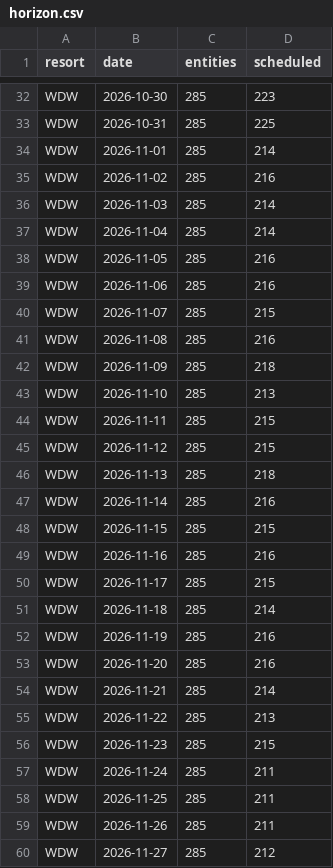
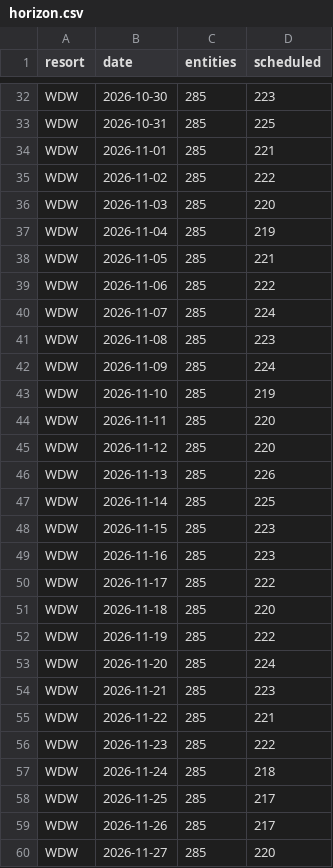
Before and after one commit to scoopdisney/closure-watch, a CSV file: data/horizon.csv, drawn as a sheet; only a part is shown, gaps mark what is left out; the diff covers the shown part only.

```diff
--- a/data/horizon.csv
+++ b/data/horizon.csv
@@ -33,28 +33,28 @@ WDW,2026-10-30,285,223
 WDW,2026-10-31,285,225
-WDW,2026-11-01,285,214
-WDW,2026-11-02,285,216
-WDW,2026-11-03,285,214
-WDW,2026-11-04,285,214
-WDW,2026-11-05,285,216
-WDW,2026-11-06,285,216
-WDW,2026-11-07,285,215
-WDW,2026-11-08,285,216
-WDW,2026-11-09,285,218
-WDW,2026-11-10,285,213
-WDW,2026-11-11,285,215
-WDW,2026-11-12,285,215
-WDW,2026-11-13,285,218
-WDW,2026-11-14,285,216
-WDW,2026-11-15,285,215
-WDW,2026-11-16,285,216
-WDW,2026-11-17,285,215
-WDW,2026-11-18,285,214
-WDW,2026-11-19,285,216
-WDW,2026-11-20,285,216
-WDW,2026-11-21,285,214
-WDW,2026-11-22,285,213
-WDW,2026-11-23,285,215
-WDW,2026-11-24,285,211
-WDW,2026-11-25,285,211
-WDW,2026-11-26,285,211
-WDW,2026-11-27,285,212
+WDW,2026-11-01,285,221
+WDW,2026-11-02,285,222
+WDW,2026-11-03,285,220
+WDW,2026-11-04,285,219
+WDW,2026-11-05,285,221
+WDW,2026-11-06,285,222
+WDW,2026-11-07,285,224
+WDW,2026-11-08,285,223
+WDW,2026-11-09,285,224
+WDW,2026-11-10,285,219
+WDW,2026-11-11,285,220
+WDW,2026-11-12,285,220
+WDW,2026-11-13,285,226
+WDW,2026-11-14,285,225
+WDW,2026-11-15,285,223
+WDW,2026-11-16,285,223
+WDW,2026-11-17,285,222
+WDW,2026-11-18,285,220
+WDW,2026-11-19,285,222
+WDW,2026-11-20,285,224
+WDW,2026-11-21,285,223
+WDW,2026-11-22,285,221
+WDW,2026-11-23,285,222
+WDW,2026-11-24,285,218
+WDW,2026-11-25,285,217
+WDW,2026-11-26,285,217
+WDW,2026-11-27,285,220
```
Also changed, not shown: 1 edited cell elsewhere in this file, data/closures.csv.
